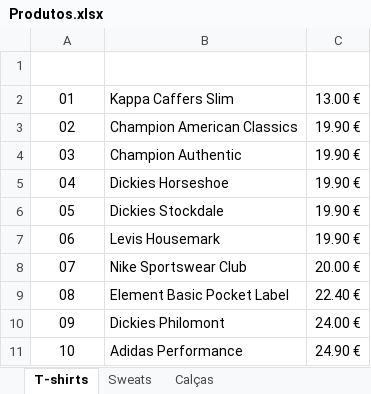
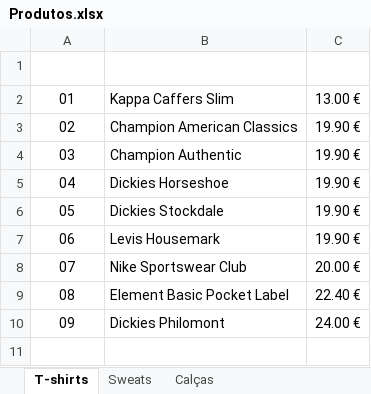
Before and after one commit to Pimenta017/BazarDesportivo, an Excel workbook: db/Produtos.xlsx, sheet T-shirts, drawn as a sheet; values as stored, in another font and other column widths than the file's, no borders; table styles not drawn; the diff names each change by its address in the sheet, - before the commit and + after, or states it on an @@ line.

```diff
--- a/db/Produtos.xlsx (sheet T-shirts)
+++ b/db/Produtos.xlsx (sheet T-shirts)
-row 11: 10 | Adidas Performance | 24.90 €
```
Also changed, not shown: sheet Calças, sheet Sweats, 11 other files.
